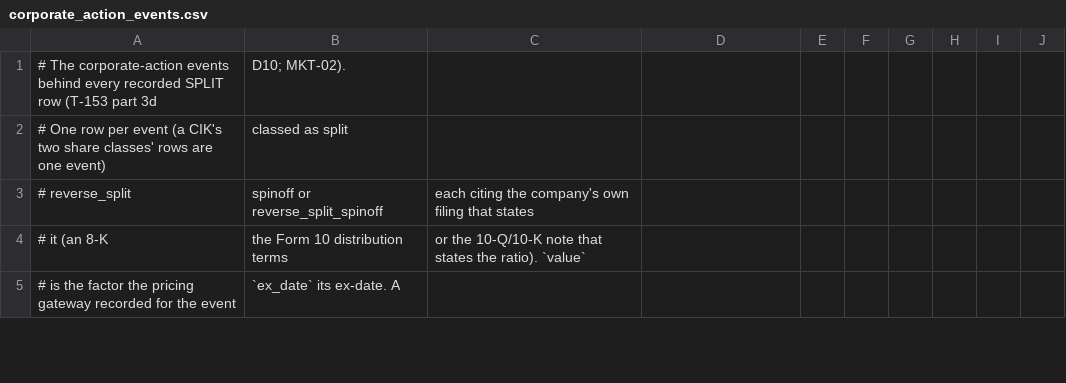
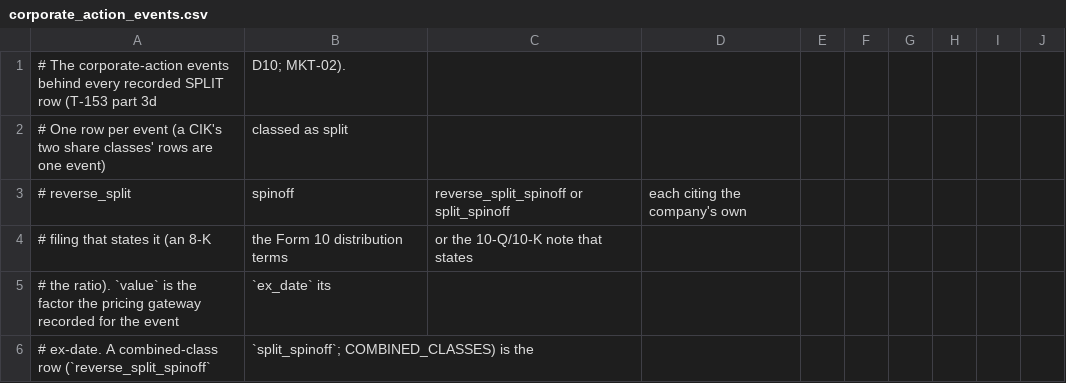
Before and after one commit to gamug/portfolio-financial-analysis, a CSV file: src/kg_schema/data/corporate_action_events.csv, drawn as a sheet; only a part is shown; the diff covers the shown part only.

Commit message:
feat(kg_schema): a split_spinoff combined class, and cite MTCH (T-143 part A item 9)
Reviewer A: MTCH 2020-07-01 (3.502) folds the IAC/Match separation and the
Class-M reclassification (one New IAC share and 2.1584 Old IAC Class M shares
per Old IAC share; 3.502 = 2.1584 x 1.622, and no filing states the 1.622), so
it joins a new combined class `split_spinoff` beside `reverse_split_spinoff`:
one shared set `COMBINED_CLASSES`, the factor never applied, the refusal still
`combined_corporate_action`. `read_events()` accepts the class. The four window
tests now run for both classes.

CTVA 2026-10-01 stays a declared limitation (no filing yet states the completion
and the 1-for-1 ratio together), so the gate reports exactly that one row.

```diff
--- a/src/kg_schema/data/corporate_action_events.csv
+++ b/src/kg_schema/data/corporate_action_events.csv
@@ -2,4 +2,5 @@
 # One row per event (a CIK's two share classes' rows are one event), classed as split,
-# reverse_split, spinoff or reverse_split_spinoff, each citing the company's own filing that states
-# it (an 8-K, the Form 10 distribution terms, or the 10-Q/10-K note that states the ratio). `value`
-# is the factor the pricing gateway recorded for the event, `ex_date` its ex-date. A
+# reverse_split, spinoff, reverse_split_spinoff or split_spinoff, each citing the company's own
+# filing that states it (an 8-K, the Form 10 distribution terms, or the 10-Q/10-K note that states
+# the ratio). `value` is the factor the pricing gateway recorded for the event, `ex_date` its
+# ex-date. A combined-class row (`reverse_split_spinoff`, `split_spinoff`; COMBINED_CLASSES) is the
```
Also changed, not shown: 3 added rows, 2 removed rows and 2 edited cells elsewhere in this file, 6 other files.
